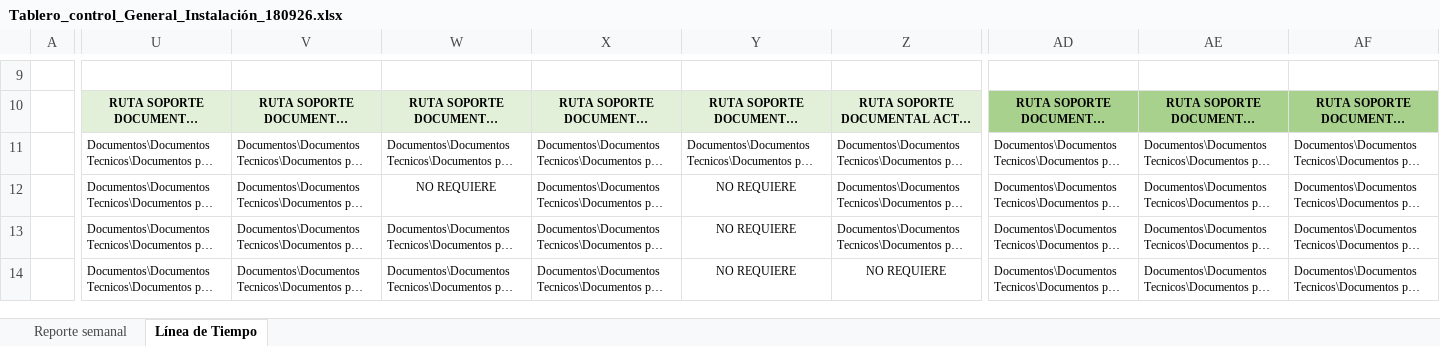
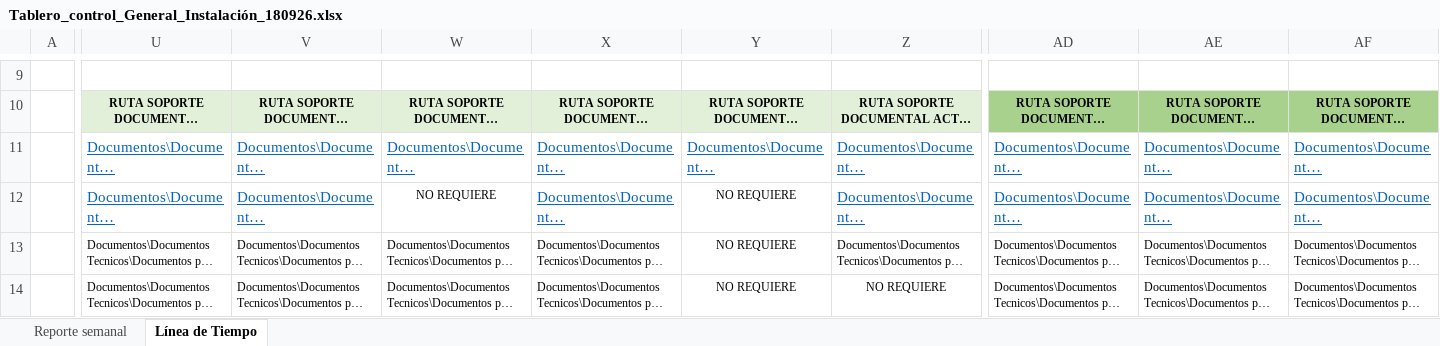
Before and after one commit to GeomaticaUIS/linea_tiempo_fase_instalacion, an Excel workbook: Tablero_control_General_Instalación_180926.xlsx, sheet Línea de Tiempo, drawn as a sheet; only a part is shown, gaps mark what is left out; long unchanged cells end in …; values as stored, in another font and other column widths than the file's, no borders; charts and pictures and table styles not drawn; the diff covers the shown part only; the diff names each change by its address in the sheet, - before the commit and + after, or states it on an @@ line.

Commit message:
nuevo excel

```diff
--- a/Tablero_control_General_Instalación_180926.xlsx (sheet Línea de Tiempo)
+++ b/Tablero_control_General_Instalación_180926.xlsx (sheet Línea de Tiempo)
@@ U11:Z11 underline: off → on, text colour: black → #0563C1, text size: larger @@
@@ AD11:AF11 underline: off → on, text colour: black → #0563C1, text size: larger @@
@@ U12:V12 underline: off → on, text colour: black → #0563C1, text size: larger @@
@@ X12 underline: off → on, text colour: black → #0563C1, text size: larger @@
@@ Z12 underline: off → on, text colour: black → #0563C1, text size: larger @@
@@ AD12:AF12 underline: off → on, text colour: black → #0563C1, text size: larger @@
```
Also changed, not shown: cell formats elsewhere in this sheet, charts or pictures.
